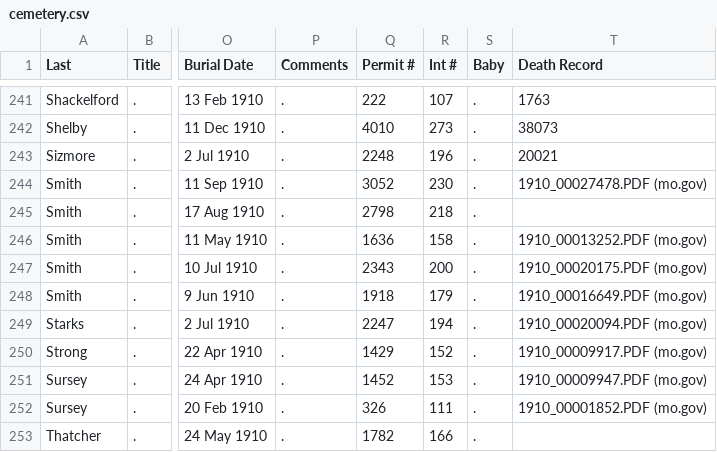
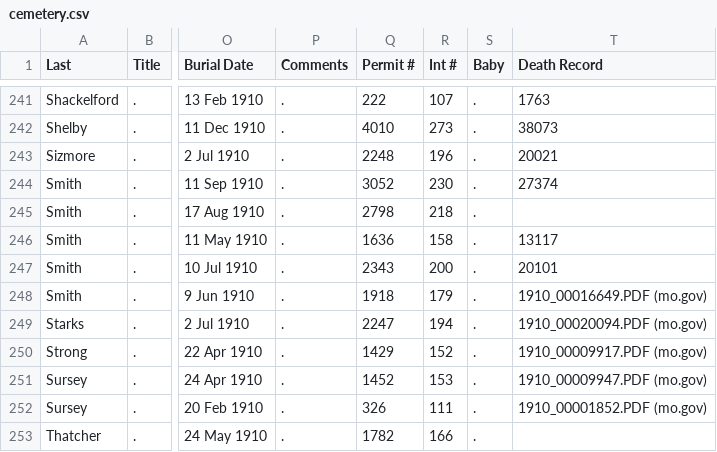
Before and after one commit to md56n/cemapp, a CSV file: src/assets/cemetery.csv, drawn as a sheet; only a part is shown, gaps mark what is left out; the diff names each change by its address in the sheet, - before the commit and + after, or states it on an @@ line.

Commit message:
Update cemetery.csv

```diff
--- a/src/assets/cemetery.csv
+++ b/src/assets/cemetery.csv
-T244 (Death Record): 1910_00027478.PDF (mo.gov)
+T244 (Death Record): 27374
-T246 (Death Record): 1910_00013252.PDF (mo.gov)
+T246 (Death Record): 13117
-T247 (Death Record): 1910_00020175.PDF (mo.gov)
+T247 (Death Record): 20101
```
